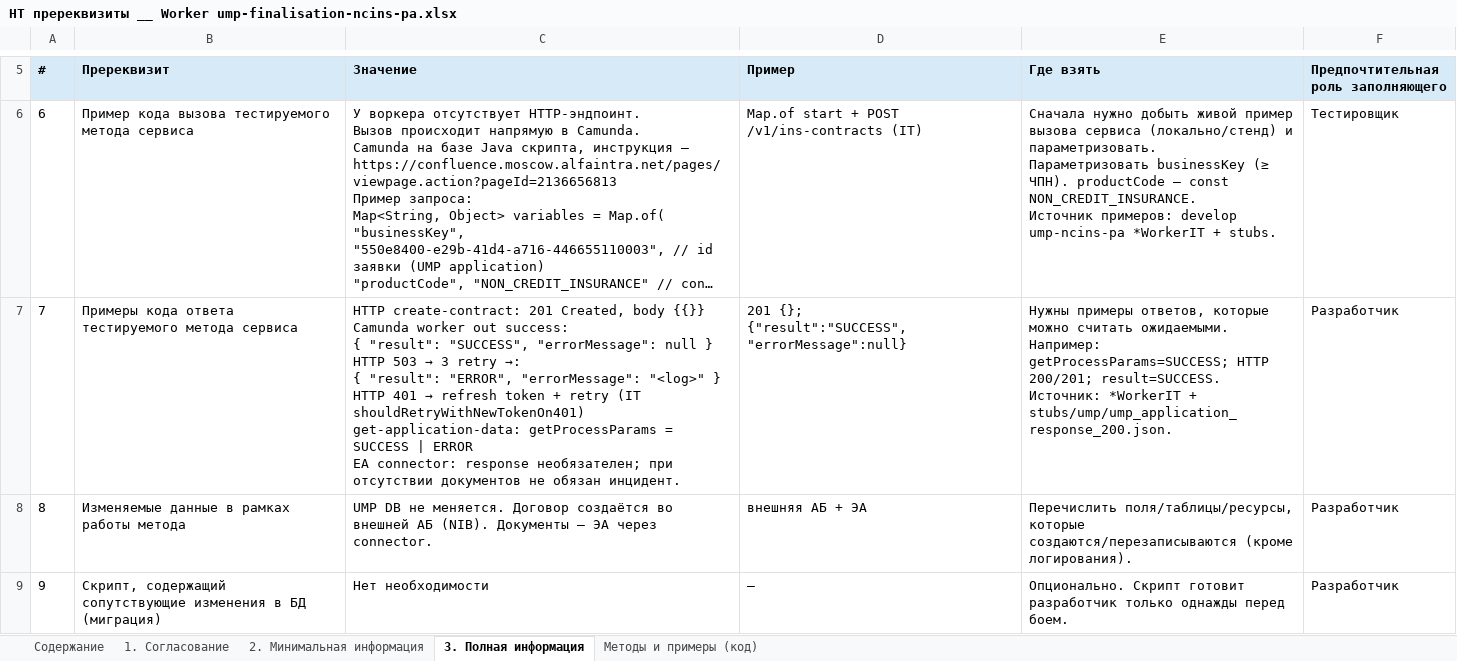
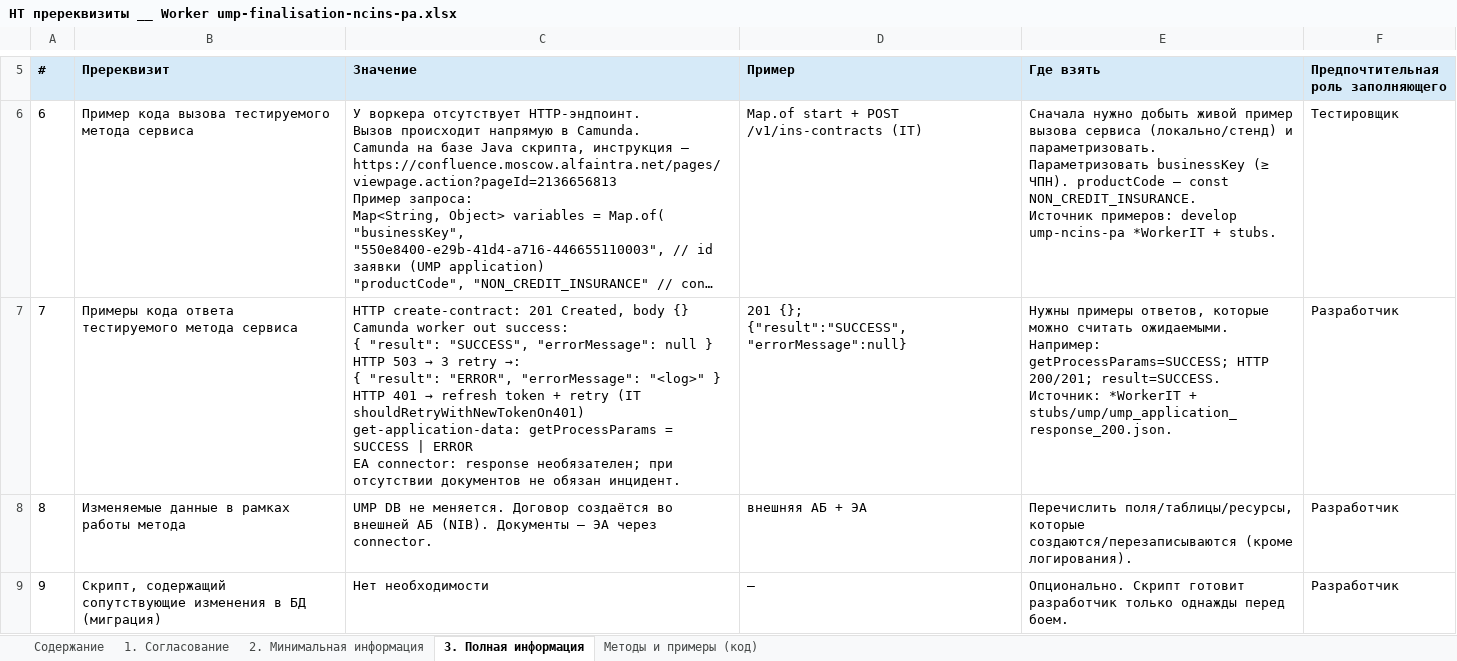
Before and after one commit to pulya-na-vullet/LT, an Excel workbook: nt-prerequisites-xlsx/НТ пререквизиты __ Worker ump-finalisation-ncins-pa.xlsx, sheet 3. Полная информация, drawn as a sheet; only a part is shown, gaps mark what is left out; long unchanged cells end in …; values as stored, in another font and other column widths than the file's, no borders; ↵ is a line break in a cell; the diff names each change by its address in the sheet, - before the commit and + after, or states it on an @@ line.

```diff
--- a/nt-prerequisites-xlsx/НТ пререквизиты __ Worker ump-finalisation-ncins-pa.xlsx (sheet 3. Полная информация)
+++ b/nt-prerequisites-xlsx/НТ пререквизиты __ Worker ump-finalisation-ncins-pa.xlsx (sheet 3. Полная информация)
-C7 (Значение): …Created, body {{}} ↵ Camunda worker…
+C7 (Значение): …Created, body {} ↵ Camunda worker…
```
Also changed, not shown: 1 other file.
